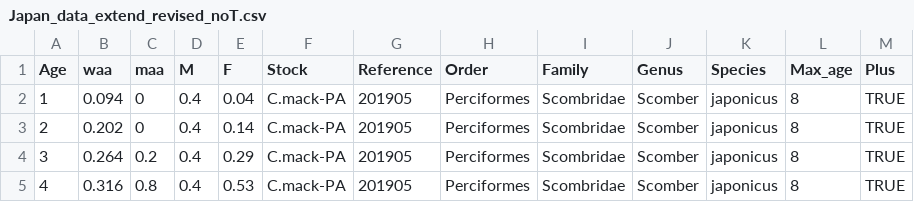
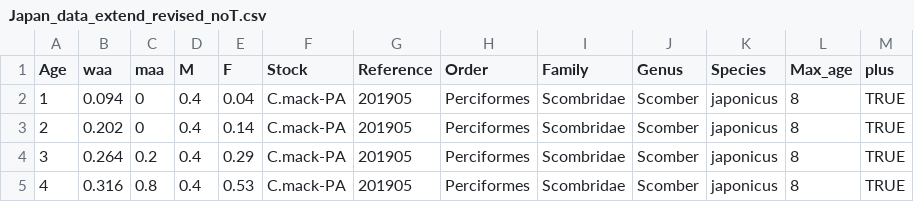
Before and after one commit to mmitsuyo/calcmmy, a CSV file: inst/extdata/Japan_data_extend_revised_noT.csv, drawn as a sheet; only a part is shown.

Commit message:
fix data

```diff
--- a/inst/extdata/Japan_data_extend_revised_noT.csv
+++ b/inst/extdata/Japan_data_extend_revised_noT.csv
@@ -1,2 +1,2 @@
-Age,waa,maa,M,F,Stock,Reference,Order,Family,Genus,Species,Max_age,Plus
+Age,waa,maa,M,F,Stock,Reference,Order,Family,Genus,Species,Max_age,plus
 1,0.094,0,0.4,0.04,C.mack-PA,201905,Perciformes,Scombridae,Scomber,japonicus,8,TRUE
```
